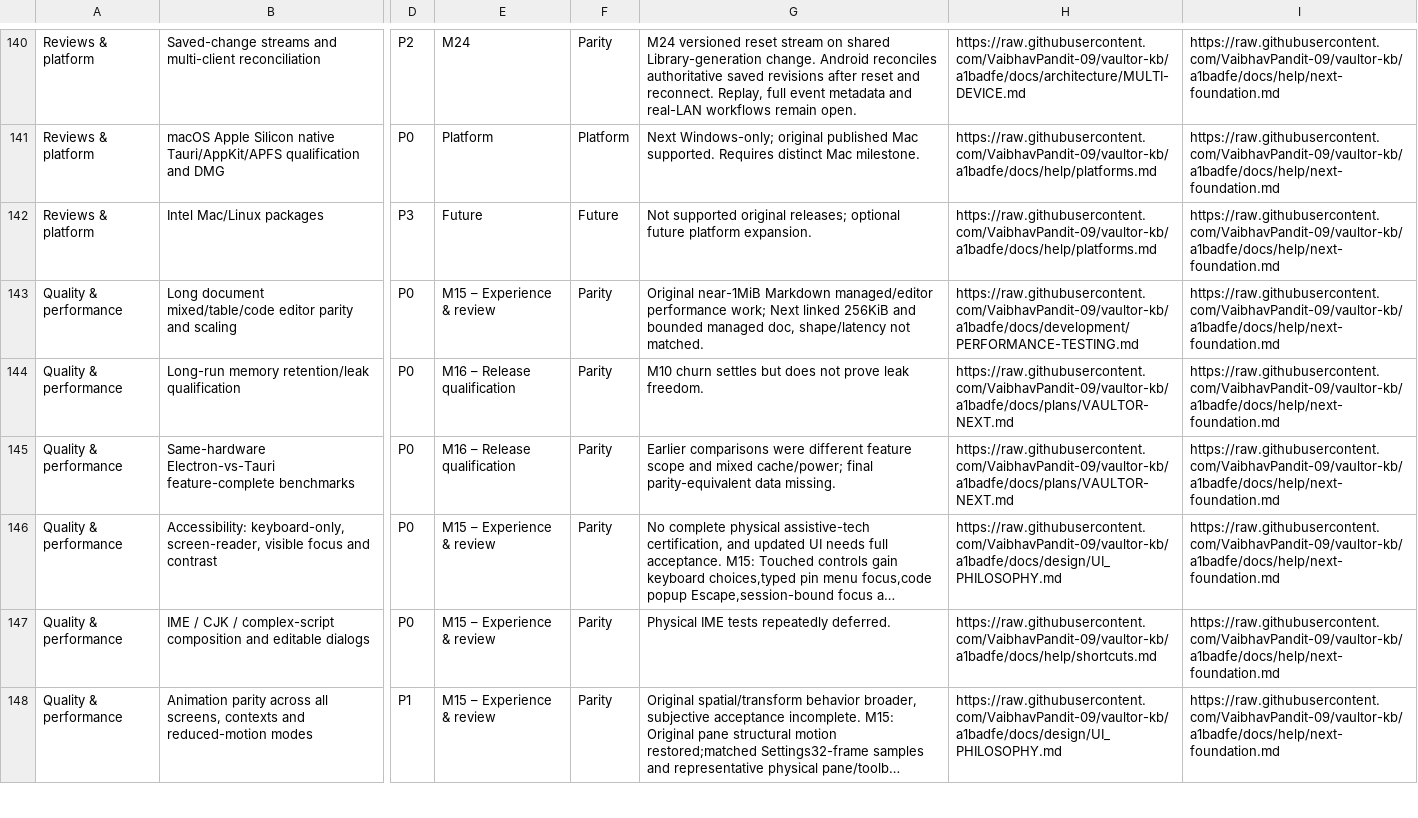
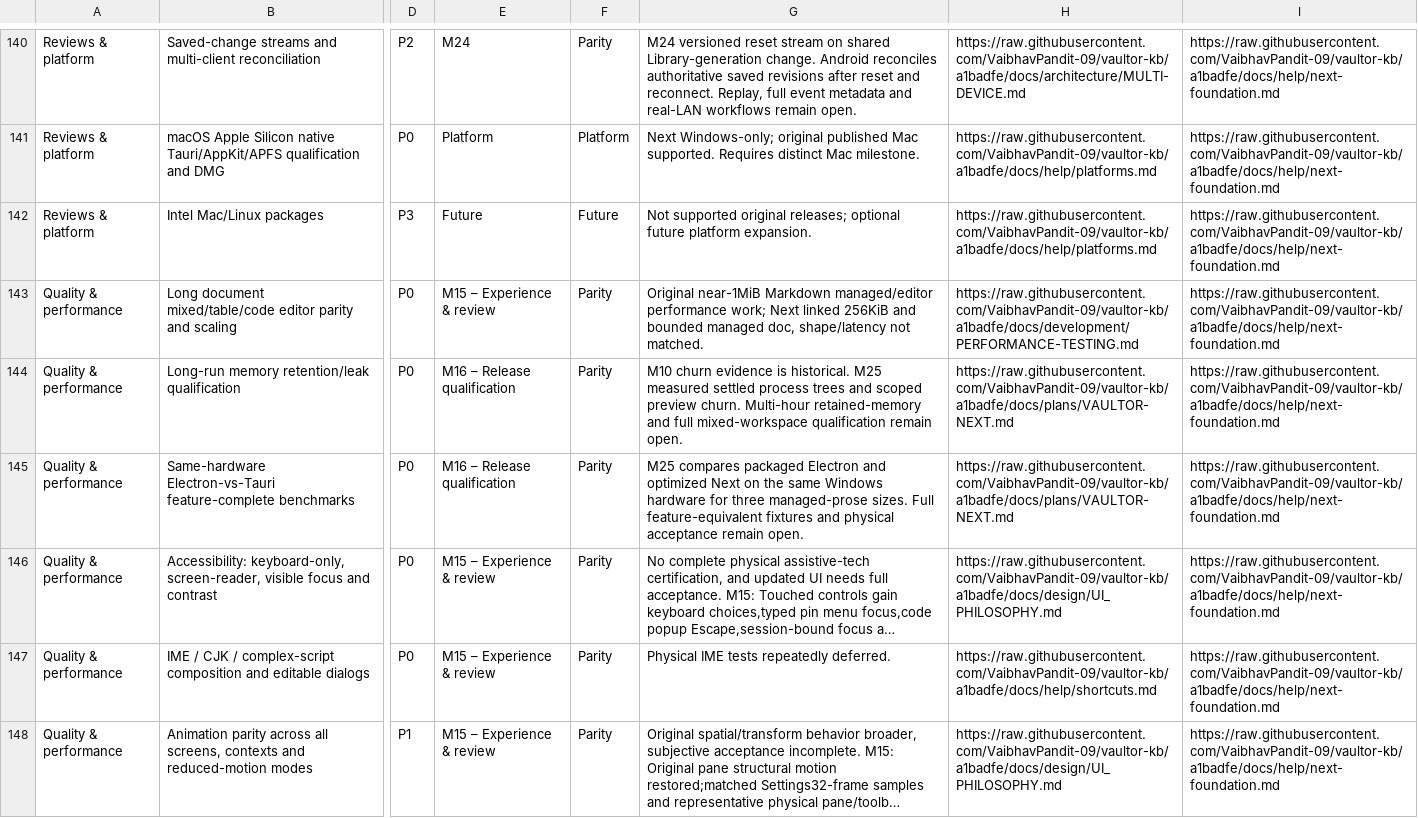
Before and after one commit to VaibhavPandit-09/vaultor-kb, a CSV file: docs/plans/VAULTOR-NEXT-PARITY.csv, drawn as a sheet; only a part is shown, gaps mark what is left out; long unchanged cells end in …; the diff covers the shown part only; the diff names each change by its address in the sheet, - before the commit and + after, or states it on an @@ line.

Commit message:
Qualify Vaultor Next M25 desktop and host performance

```diff
--- a/docs/plans/VAULTOR-NEXT-PARITY.csv
+++ b/docs/plans/VAULTOR-NEXT-PARITY.csv
-G144: M10 churn settles but does not prove leak freedom.
+G144: M10 churn evidence is historical. M25 measured settled process trees and scoped preview churn. Multi-hour retained-memory and full mixed-workspace qualification remain open.
-G145: Earlier comparisons were different feature scope and mixed cache/power; final parity-equivalent data missing.
+G145: M25 compares packaged Electron and optimized Next on the same Windows hardware for three managed-prose sizes. Full feature-equivalent fixtures and physical acceptance remain open.
```
Also changed, not shown: 2 edited cells elsewhere in this file, 21 other files.
